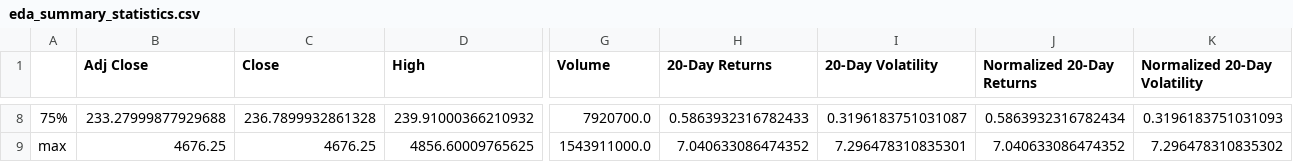
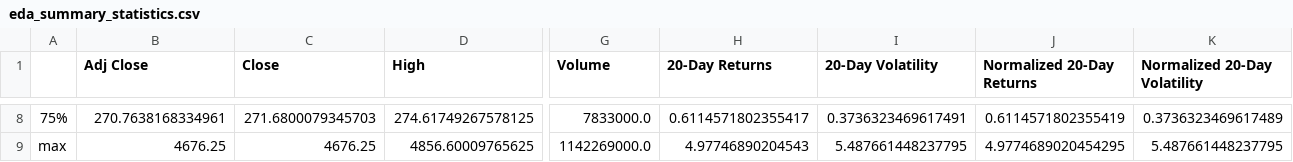
Before and after one commit to nicwjh/Portfolio-Optimization, a CSV file: EDA/eda_summary_statistics.csv, drawn as a sheet; only a part is shown, gaps mark what is left out; the diff covers the shown part only; the diff names each change by its address in the sheet, - before the commit and + after, or states it on an @@ line.

```diff
--- a/EDA/eda_summary_statistics.csv
+++ b/EDA/eda_summary_statistics.csv
-B8 (Adj Close): 233.27999877929688
+B8 (Adj Close): 270.7638168334961
-C8 (Close): 236.7899932861328
+C8 (Close): 271.6800079345703
-D8 (High): 239.91000366210932
+D8 (High): 274.61749267578125
-G8 (Volume): 7920700.0
+G8 (Volume): 7833000.0
-H8 (20-Day Returns): 0.5863932316782433
+H8 (20-Day Returns): 0.6114571802355417
-I8 (20-Day Volatility): 0.3196183751031087
+I8 (20-Day Volatility): 0.3736323469617491
-J8 (Normalized 20-Day Returns): 0.5863932316782434
+J8 (Normalized 20-Day Returns): 0.6114571802355419
-K8 (Normalized 20-Day Volatility): 0.3196183751031093
+K8 (Normalized 20-Day Volatility): 0.3736323469617489
-G9 (Volume): 1543911000.0
+G9 (Volume): 1142269000.0
-H9 (20-Day Returns): 7.040633086474352
+H9 (20-Day Returns): 4.97746890204543
-I9 (20-Day Volatility): 7.296478310835301
+I9 (20-Day Volatility): 5.487661448237795
-J9 (Normalized 20-Day Returns): 7.040633086474352
+J9 (Normalized 20-Day Returns): 4.9774689020454295
-K9 (Normalized 20-Day Volatility): 7.296478310835302
+K9 (Normalized 20-Day Volatility): 5.487661448237795
```
Also changed, not shown: 61 edited cells elsewhere in this file, 6 other files.
